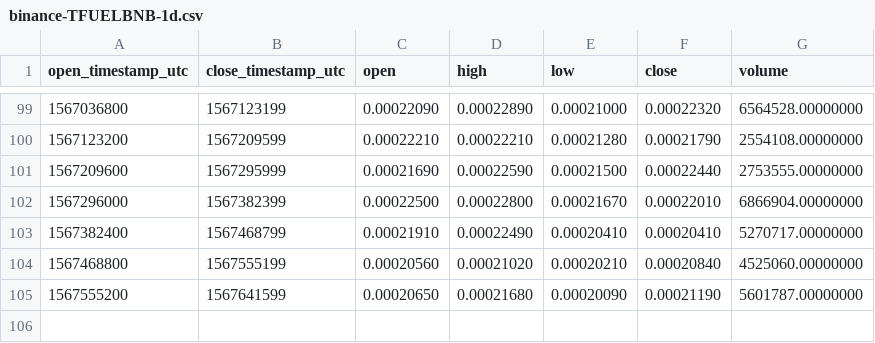
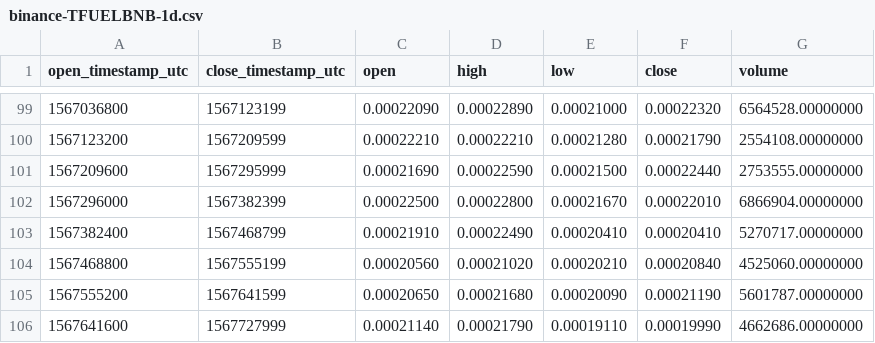
Before and after one commit to cryptobigbro/binance-TFUELBNB, a CSV file: binance-TFUELBNB-1d.csv, drawn as a sheet; only a part is shown, gaps mark what is left out; the diff names each change by its address in the sheet, - before the commit and + after, or states it on an @@ line.

```diff
--- a/binance-TFUELBNB-1d.csv
+++ b/binance-TFUELBNB-1d.csv
+row 106: 1567641600 | 1567727999 | 0.00021140 | 0.00021790 | 0.00019110 | 0.00019990 | 4662686.00000000
```
Also changed, not shown: binance-TFUELBNB-1h.csv.
